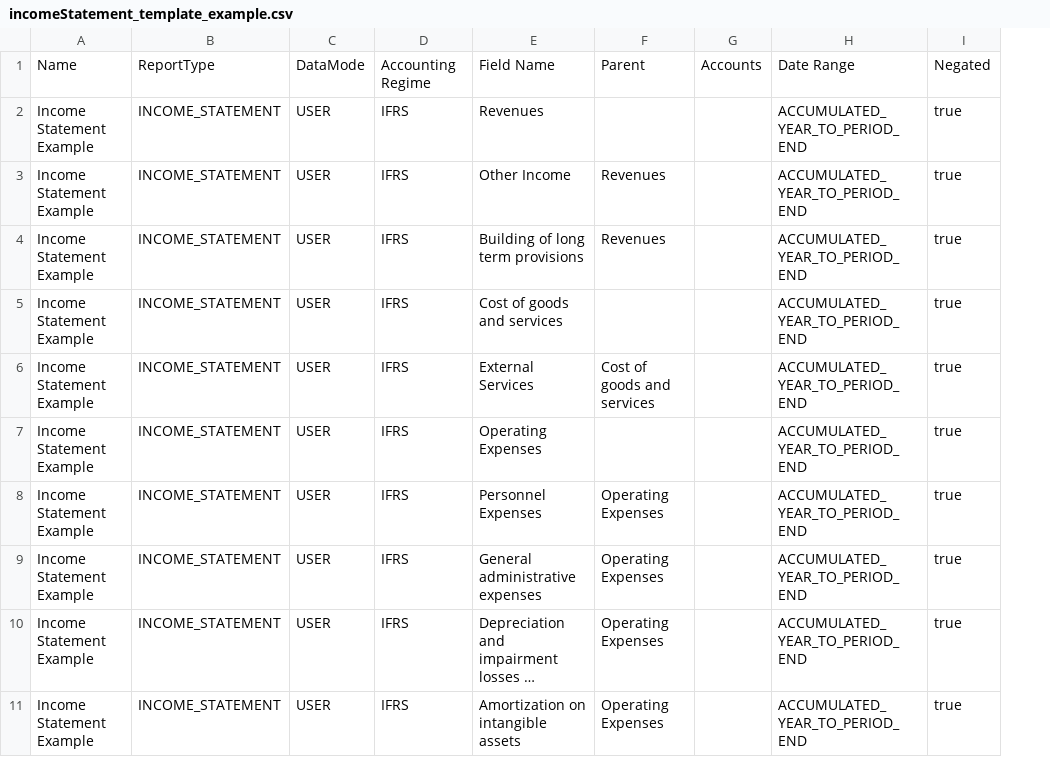
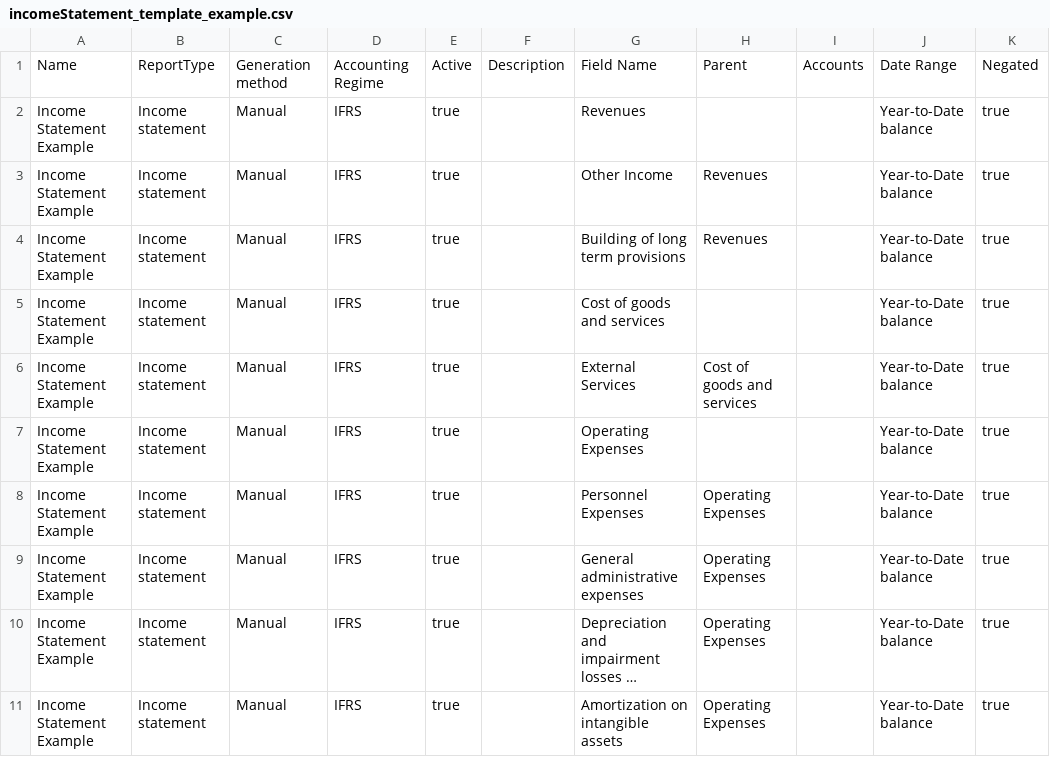
Before and after one commit to cardano-foundation/cf-reeve-platform, a CSV file: docs/examples/reporting/incomeStatement_template_example.csv, drawn as a sheet; only a part is shown; long unchanged cells end in …; removed rows and columns are numbered as before the commit, all else as after; the diff names each change by its address in the sheet, - before the commit and + after, or states it on an @@ line.

Commit message:
feat: [LOB-2347] import template CSV name changing

```diff
--- a/docs/examples/reporting/incomeStatement_template_example.csv
+++ b/docs/examples/reporting/incomeStatement_template_example.csv
-column B, rows 1-11: ReportType | INCOME_STATEMENT | INCOME_STATEMENT | INCOME_STATEMENT | INCOME_STATEMENT | INCOME_STATEMENT | INCOME_STATEMENT | INCOME_STATEMENT | INCOME_STATEMENT | INCOME_STATEMENT | INCOME_STATEMENT
-column C, rows 1-11: DataMode | USER | USER | USER | USER | USER | USER | USER | USER | USER | USER
+column B, rows 1-11: ReportType | Income statement | Income statement | Income statement | Income statement | Income statement | Income statement | Income statement | Income statement | Income statement | Income statement
+column C, rows 1-11: Generation method | Manual | Manual | Manual | Manual | Manual | Manual | Manual | Manual | Manual | Manual
+column E, rows 1-11: Active | true | true | true | true | true | true | true | true | true | true
+column F, row 1: Description
-column H, rows 1-11: Date Range | ACCUMULATED_YEAR_TO_PERIOD_END | ACCUMULATED_YEAR_TO_PERIOD_END | ACCUMULATED_YEAR_TO_PERIOD_END | ACCUMULATED_YEAR_TO_PERIOD_END | ACCUMULATED_YEAR_TO_PERIOD_END | ACCUMULATED_YEAR_TO_PERIOD_END | ACCUMULATED_YEAR_TO_PERIOD_END | ACCUMULATED_YEAR_TO_PERIOD_END | ACCUMULATED_YEAR_TO_PERIOD_END | ACCUMULATED_YEAR_TO_PERIOD_END
+column J, rows 1-11: Date Range | Year-to-Date balance | Year-to-Date balance | Year-to-Date balance | Year-to-Date balance | Year-to-Date balance | Year-to-Date balance | Year-to-Date balance | Year-to-Date balance | Year-to-Date balance | Year-to-Date balance
```
Also changed, not shown: 8 other files.
